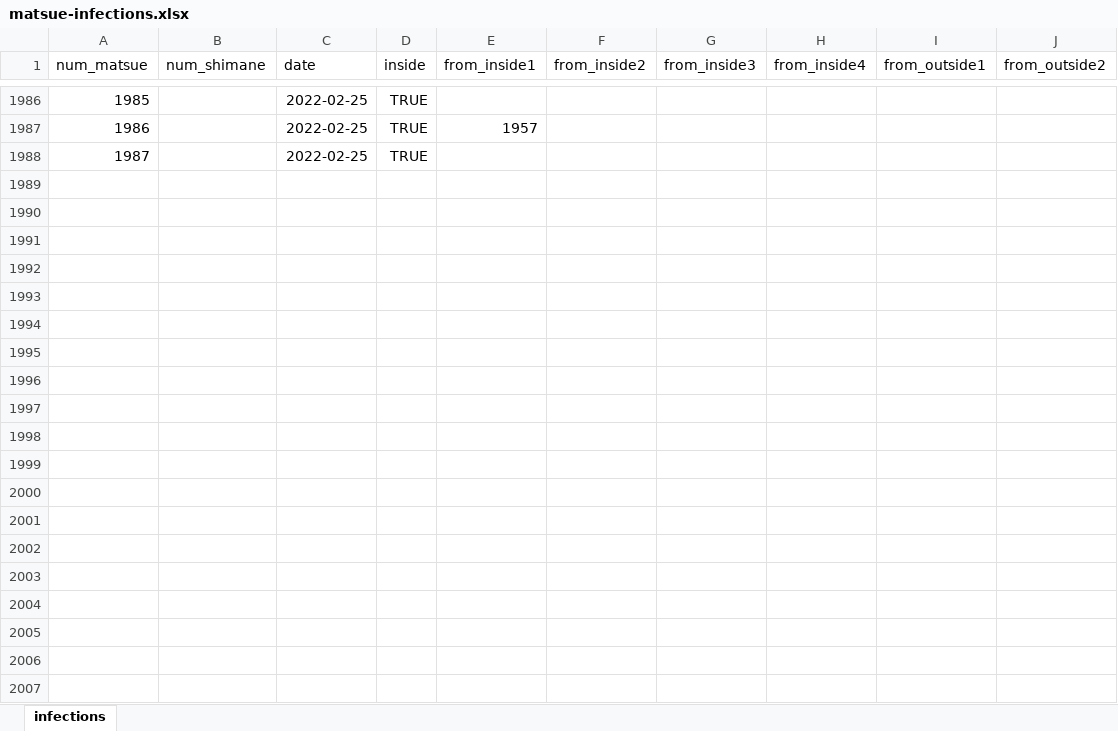
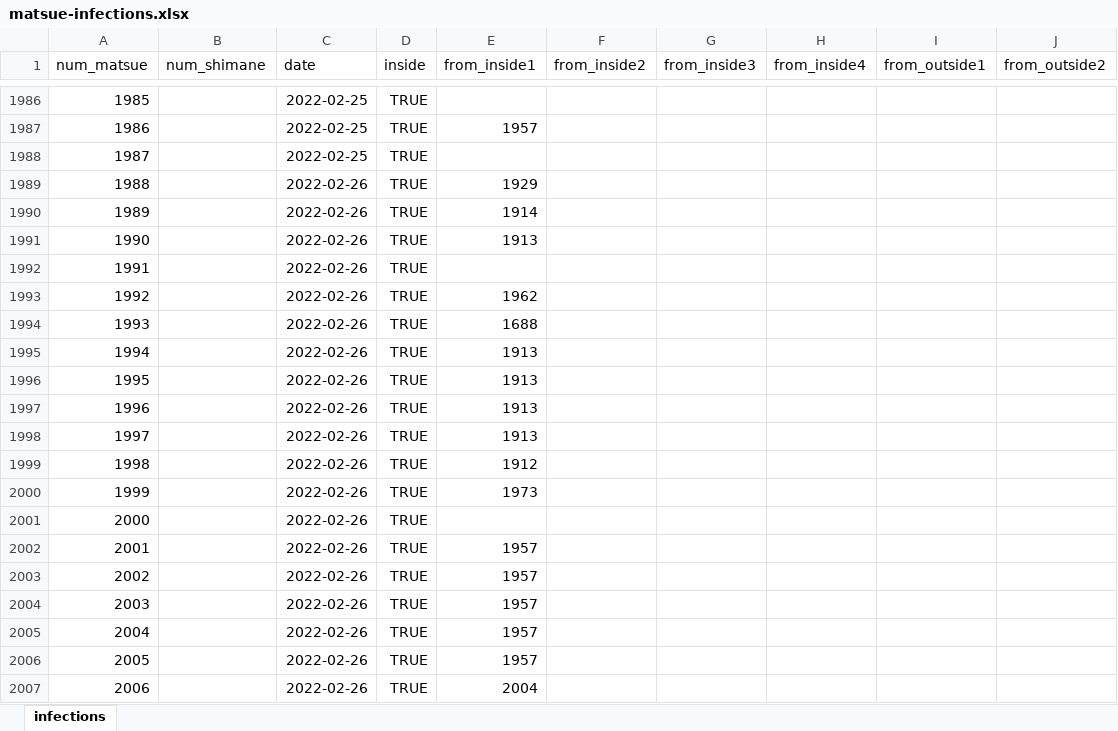
Before and after one commit to spiegel-im-spiegel/covid-2019-report, an Excel workbook: report/matsue/matsue-infections.xlsx, sheet infections, drawn as a sheet; only a part is shown, gaps mark what is left out; values as stored, in another font and other column widths than the file's, no borders; the diff covers the shown part only; the diff names each change by its address in the sheet, - before the commit and + after, or states it on an @@ line.

Commit message:
Update reports

```diff
--- a/report/matsue/matsue-infections.xlsx (sheet infections)
+++ b/report/matsue/matsue-infections.xlsx (sheet infections)
+row 1989: 1988 |  | 2022-02-26 | TRUE | 1929
+row 1990: 1989 |  | 2022-02-26 | TRUE | 1914
+row 1991: 1990 |  | 2022-02-26 | TRUE | 1913
+row 1992: 1991 |  | 2022-02-26 | TRUE
+row 1993: 1992 |  | 2022-02-26 | TRUE | 1962
+row 1994: 1993 |  | 2022-02-26 | TRUE | 1688
+row 1995: 1994 |  | 2022-02-26 | TRUE | 1913
+row 1996: 1995 |  | 2022-02-26 | TRUE | 1913
+row 1997: 1996 |  | 2022-02-26 | TRUE | 1913
+row 1998: 1997 |  | 2022-02-26 | TRUE | 1913
+row 1999: 1998 |  | 2022-02-26 | TRUE | 1912
+row 2000: 1999 |  | 2022-02-26 | TRUE | 1973
+row 2001: 2000 |  | 2022-02-26 | TRUE
+row 2002: 2001 |  | 2022-02-26 | TRUE | 1957
+row 2003: 2002 |  | 2022-02-26 | TRUE | 1957
+row 2004: 2003 |  | 2022-02-26 | TRUE | 1957
+row 2005: 2004 |  | 2022-02-26 | TRUE | 1957
+row 2006: 2005 |  | 2022-02-26 | TRUE | 1957
+row 2007: 2006 |  | 2022-02-26 | TRUE | 2004
```
Also changed, not shown: 340 added rows elsewhere in this sheet, 12 other files.
